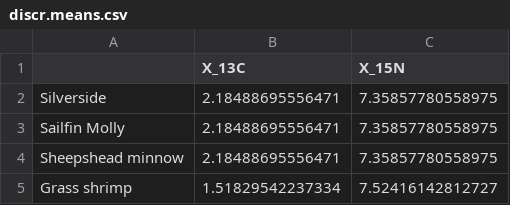
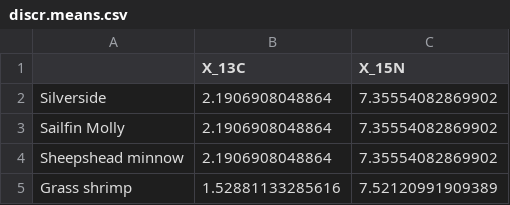
Before and after one commit to Philipp-Neubauer/fastinR, a CSV file: examples/Squid/discr.means.csv, drawn as a sheet.

```diff
--- a/examples/Squid/discr.means.csv
+++ b/examples/Squid/discr.means.csv
@@ -1,5 +1,5 @@
 "","X_13C","X_15N"
-"Silverside",2.18488695556471,7.35857780558975
-"Sailfin Molly",2.18488695556471,7.35857780558975
-"Sheepshead minnow",2.18488695556471,7.35857780558975
-"Grass shrimp",1.51829542237334,7.52416142812727
+"Silverside",2.1906908048864,7.35554082869902
+"Sailfin Molly",2.1906908048864,7.35554082869902
+"Sheepshead minnow",2.1906908048864,7.35554082869902
+"Grass shrimp",1.52881133285616,7.52120991909389
```
Also changed, not shown: examples/Squid/cc_FA.csv, examples/Squid/cc_FA_var.csv, 10 other files.
